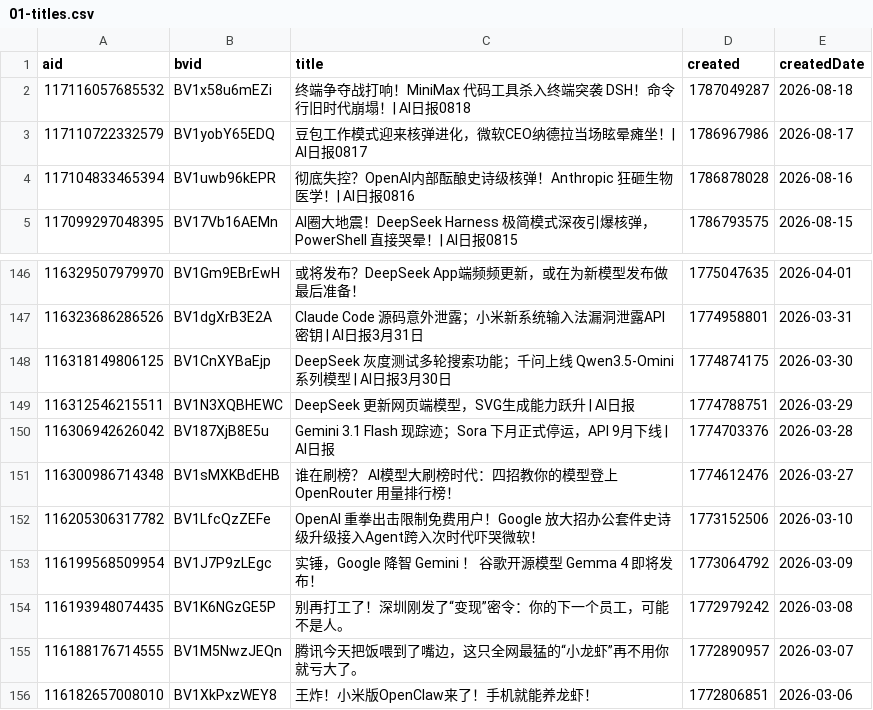
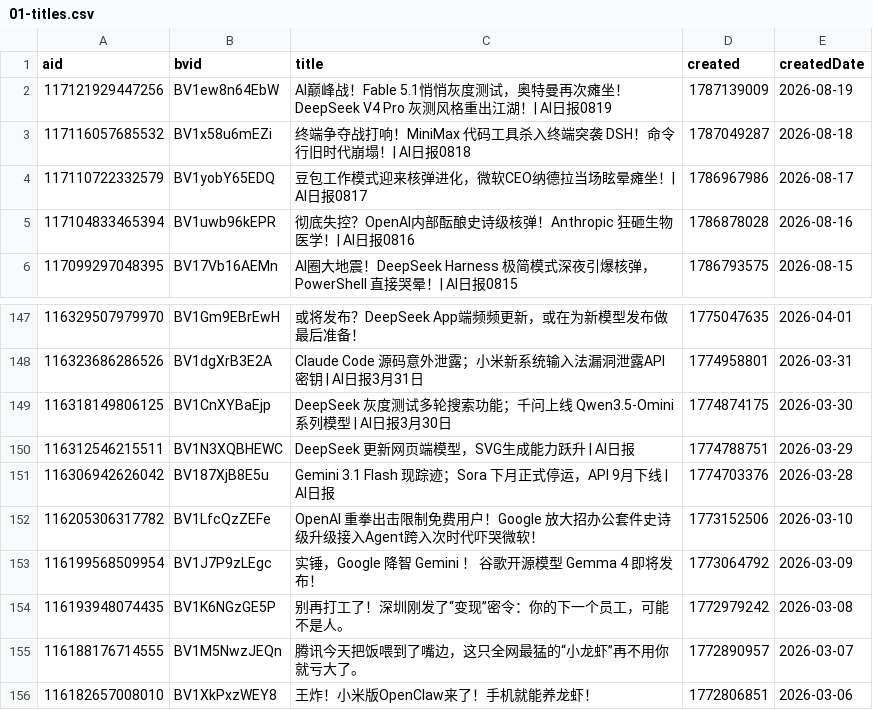
Before and after one commit to ChouChiu/heya-skill, a CSV file: skills/heya-title-style/references/01-titles.csv, drawn as a sheet; only a part is shown, gaps mark what is left out; removed rows and columns are numbered as before the commit, all else as after; the diff names each change by its address in the sheet, - before the commit and + after, or states it on an @@ line.

```diff
--- a/skills/heya-title-style/references/01-titles.csv
+++ b/skills/heya-title-style/references/01-titles.csv
+row 2: 117121929447256 | BV1ew8n64EbW | AI巅峰战！Fable 5.1悄悄灰度测试，奥特曼再次瘫坐！DeepSeek V4 Pro 灰测风格重出江湖！| AI日报0819 | 1787139009 | 2026-08-19
-row 151: 116300986714348 | BV1sMXKBdEHB | 谁在刷榜？ AI模型大刷榜时代：四招教你的模型登上 OpenRouter 用量排行榜！ | 1774612476 | 2026-03-27
```
Also changed, not shown: 4 other files.
